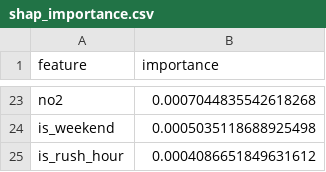
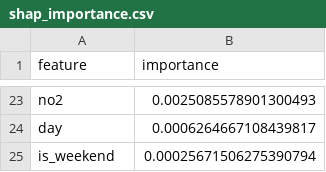
Before and after one commit to Khadija-Zulfiqar/aqi-forecasting, a CSV file: models/shap_importance.csv, drawn as a sheet; only a part is shown, gaps mark what is left out; removed rows and columns are numbered as before the commit, all else as after; the diff covers the shown part only; the diff names each change by its address in the sheet, - before the commit and + after, or states it on an @@ line.

```diff
--- a/models/shap_importance.csv
+++ b/models/shap_importance.csv
-B23 (importance): 0.0007044835542618268
+B23 (importance): 0.0025085578901300493
+row 24: day | 0.0006264667108439817
-B25 (importance): 0.0005035118688925498
+B25 (importance): 0.00025671506275390794
-row 25: is_rush_hour | 0.0004086651849631612
```
Also changed, not shown: 11 added rows, 11 removed rows and 10 edited cells elsewhere in this file, 3 other files.
